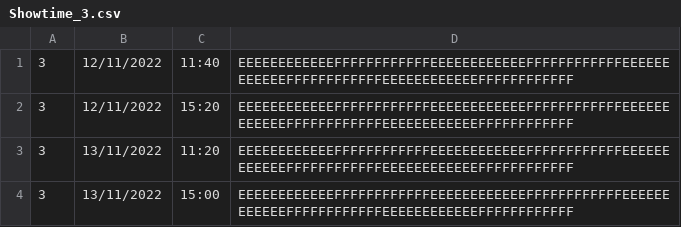
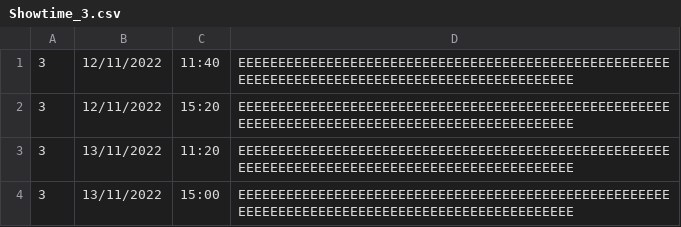
Before and after one commit to michac789/SC2002-MOBLIMA, a CSV file: src/database/Cineplex/1/Showtime_3.csv, drawn as a sheet; the diff names each change by its address in the sheet, - before the commit and + after, or states it on an @@ line.

```diff
--- a/src/database/Cineplex/1/Showtime_3.csv
+++ b/src/database/Cineplex/1/Showtime_3.csv
-D1:D4: EEEEEEEEEEEEFFFFFFFFFFFFEEEEEEEEEEEEFFFFFFFFFFFFEEEEEEEEEEEEFFFFFFFFFFFFEEEEEEEEEEEEFFFFFFFFFFFF
+D1:D4: EEEEEEEEEEEEEEEEEEEEEEEEEEEEEEEEEEEEEEEEEEEEEEEEEEEEEEEEEEEEEEEEEEEEEEEEEEEEEEEEEEEEEEEEEEEEEEEE
```
Also changed, not shown: 4 other files.
